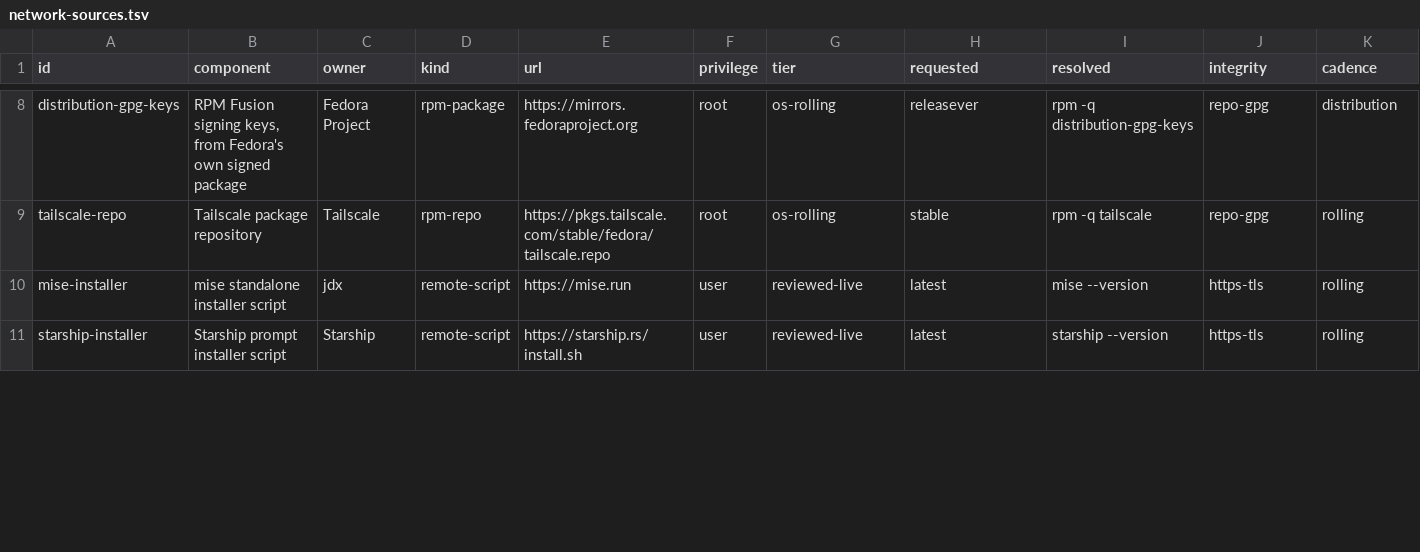
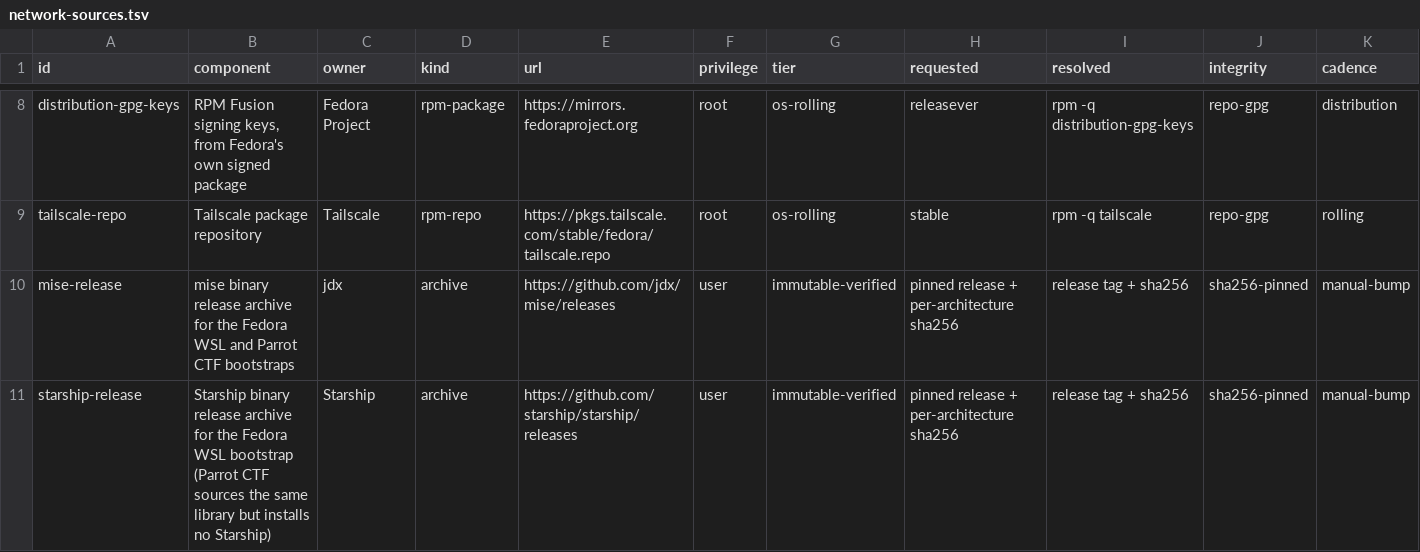
Before and after one commit to KasperElbo/dotfiles, a TSV file: config/network-sources.tsv, drawn as a sheet; only a part is shown, gaps mark what is left out; removed rows and columns are numbered as before the commit, all else as after; rows hold the shown columns only; the diff covers the shown part only; the diff names each change by its address in the sheet, - before the commit and + after, or states it on an @@ line.

```diff
--- a/config/network-sources.tsv
+++ b/config/network-sources.tsv
-row 10: mise-installer | mise standalone installer script | jdx | remote-script | https://mise.run | user | reviewed-live | latest | mise --version | https-tls | rolling
-row 11: starship-installer | Starship prompt installer script | Starship | remote-script | https://starship.rs/install.sh | user | reviewed-live | latest | starship --version | https-tls | rolling
+row 10: mise-release | mise binary release archive for the Fedora WSL and Parrot CTF bootstraps | jdx | archive | https://github.com/jdx/mise/releases | user | immutable-verified | pinned release + per-architecture sha256 | release tag + sha256 | sha256-pinned | manual-bump
+row 11: starship-release | Starship binary release archive for the Fedora WSL bootstrap (Parrot CTF sources the same library but installs no Starship) | Starship | archive | https://github.com/starship/starship/releases | user | immutable-verified | pinned release + per-architecture sha256 | release tag + sha256 | sha256-pinned | manual-bump
```
Also changed, not shown: 18 edited cells elsewhere in this file, config/capabilities.tsv, config/command-providers.tsv, 31 other files.
